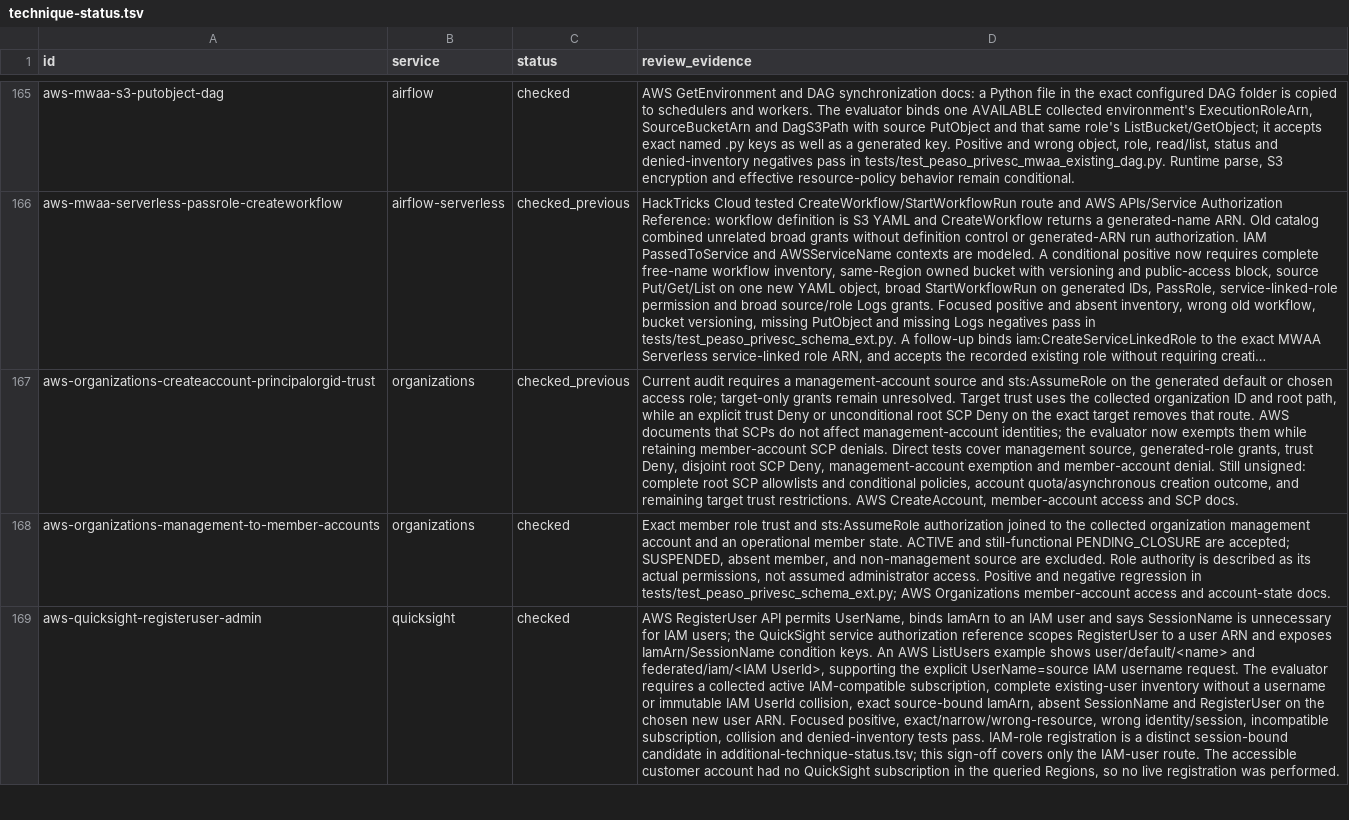
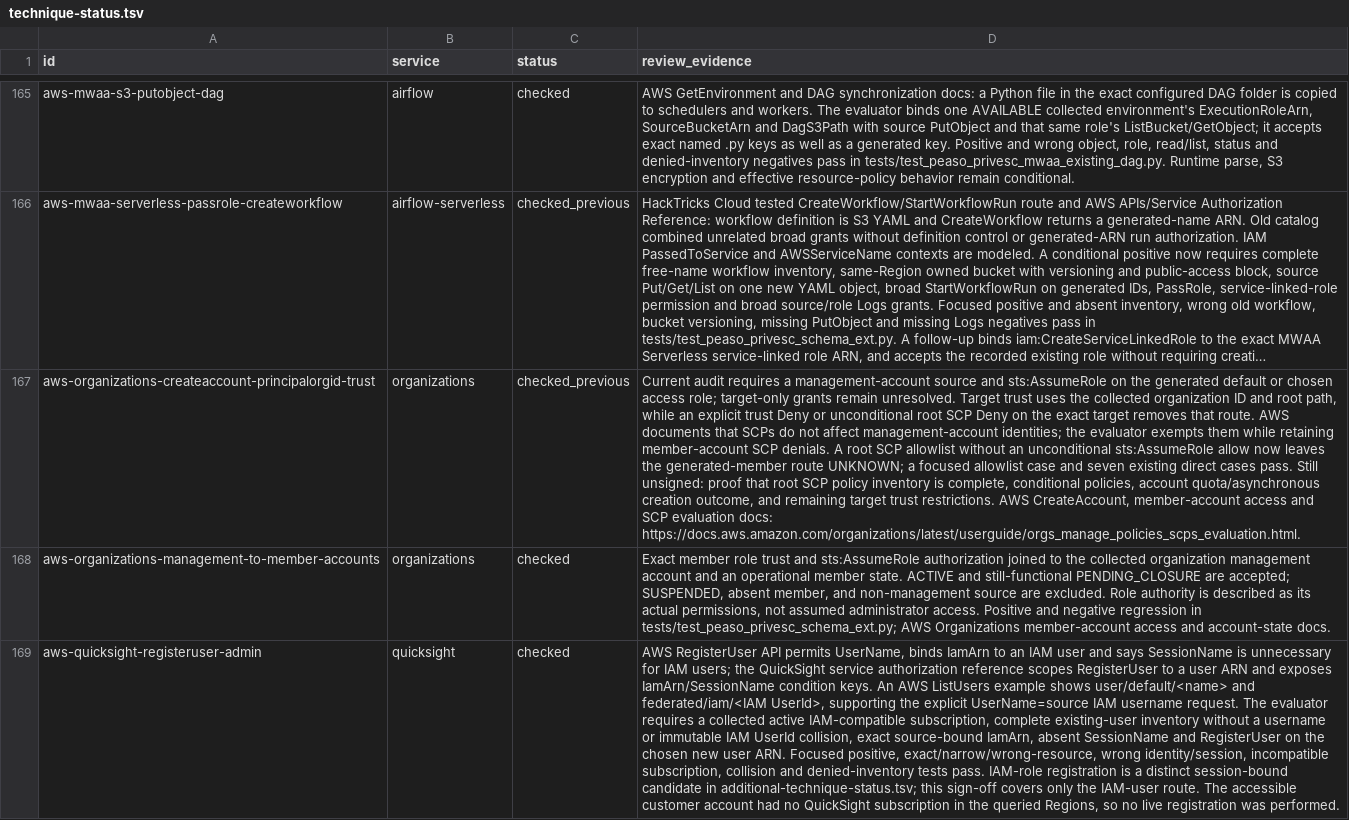
Before and after one commit to peass-ng/Blue-CloudPEASS, a TSV file: work_aws_privesc_review/technique-status.tsv, drawn as a sheet; only a part is shown, gaps mark what is left out; long unchanged cells end in …; the diff names each change by its address in the sheet, - before the commit and + after, or states it on an @@ line.

Commit message:
Guard new member role route against root SCP allowlists

```diff
--- a/work_aws_privesc_review/technique-status.tsv
+++ b/work_aws_privesc_review/technique-status.tsv
-D167 (review_evidence): …the evaluator now exempts them while retaining member-account SCP denials. Direct tests cover management source, generated-role grants, trust Deny, disjoint root SCP Deny, management-account exemption and member-account denial. Still unsigned: complete root SCP allowlists and conditional policies, account quota/asynchronous creation outcome, and remaining target trust restrictions. AWS CreateAccount, member-account access and SCP docs.
+D167 (review_evidence): …the evaluator exempts them while retaining member-account SCP denials. A root SCP allowlist without an unconditional sts:AssumeRole allow now leaves the generated-member route UNKNOWN; a focused allowlist case and seven existing direct cases pass. Still unsigned: proof that root SCP policy inventory is complete, conditional policies, account quota/asynchronous creation outcome, and remaining target trust restrictions. AWS CreateAccount, member-account access and SCP evaluation docs: https://docs.aws.amazon.com/organizations/latest/userguide/orgs_manage_policies_scps_evaluation.html.
```
Also changed, not shown: 2 other files.
